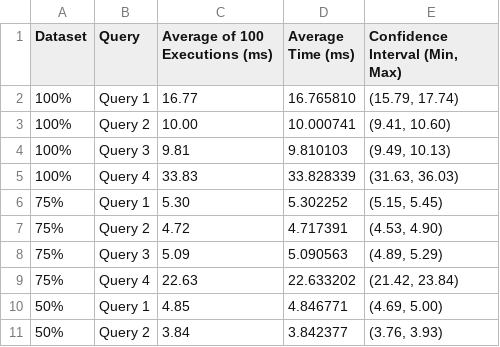
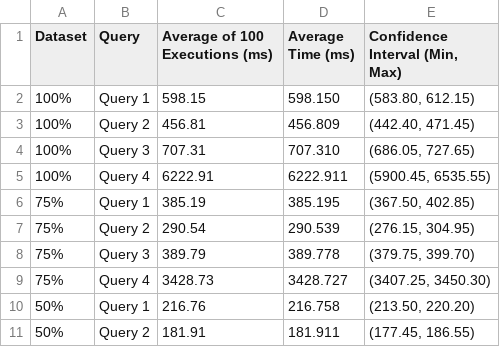
Before and after one commit to DavidMBK/Database-B, a CSV file: Neo4j/ResponseTimes/neo4j_100_avg_execution.csv, drawn as a sheet; only a part is shown; the diff covers the shown part only.

```diff
--- a/Neo4j/ResponseTimes/neo4j_100_avg_execution.csv
+++ b/Neo4j/ResponseTimes/neo4j_100_avg_execution.csv
@@ -1,11 +1,11 @@
 Dataset,Query,Average of 100 Executions (ms),Average Time (ms),"Confidence Interval (Min, Max)"
-100%,Query 1,16.77,16.765810,"(15.79, 17.74)"
-100%,Query 2,10.00,10.000741,"(9.41, 10.60)"
-100%,Query 3,9.81,9.810103,"(9.49, 10.13)"
-100%,Query 4,33.83,33.828339,"(31.63, 36.03)"
-75%,Query 1,5.30,5.302252,"(5.15, 5.45)"
-75%,Query 2,4.72,4.717391,"(4.53, 4.90)"
-75%,Query 3,5.09,5.090563,"(4.89, 5.29)"
-75%,Query 4,22.63,22.633202,"(21.42, 23.84)"
-50%,Query 1,4.85,4.846771,"(4.69, 5.00)"
-50%,Query 2,3.84,3.842377,"(3.76, 3.93)"
+100%,Query 1,598.15,598.150,"(583.80, 612.15)"
+100%,Query 2,456.81,456.809,"(442.40, 471.45)"
+100%,Query 3,707.31,707.310,"(686.05, 727.65)"
+100%,Query 4,6222.91,6222.911,"(5900.45, 6535.55)"
+75%,Query 1,385.19,385.195,"(367.50, 402.85)"
+75%,Query 2,290.54,290.539,"(276.15, 304.95)"
+75%,Query 3,389.79,389.778,"(379.75, 399.70)"
+75%,Query 4,3428.73,3428.727,"(3407.25, 3450.30)"
+50%,Query 1,216.76,216.758,"(213.50, 220.20)"
+50%,Query 2,181.91,181.911,"(177.45, 186.55)"
```
Also changed, not shown: 18 edited cells elsewhere in this file, Cassandra/ResponseTimes/cassandra_100_avg_execution.csv, Cassandra/ResponseTimes/cassandra_first_execution.csv, 14 other files.
